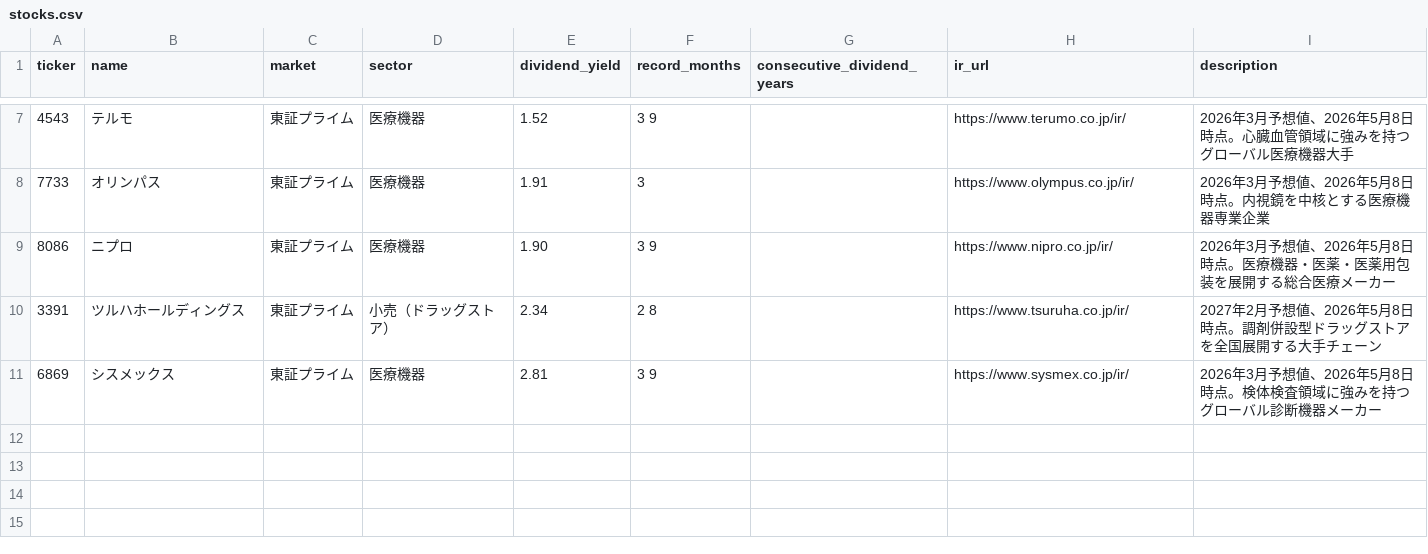
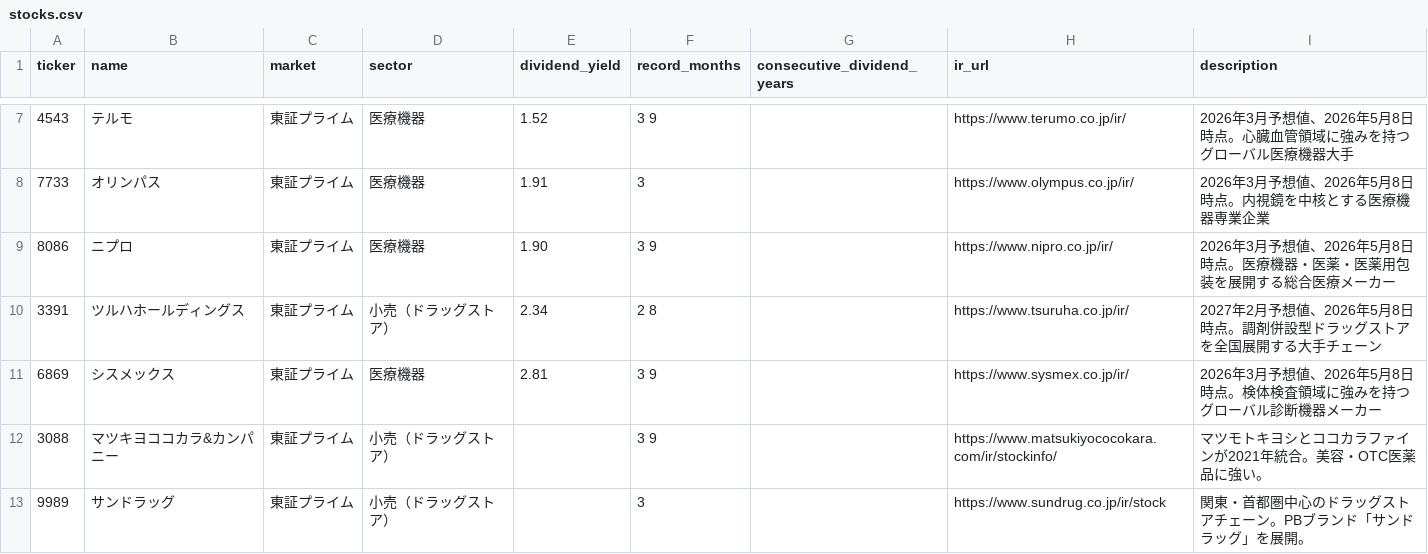
Before and after one commit to takuya-8451/kusuri-kabu-note, a CSV file: data/stocks.csv, drawn as a sheet; only a part is shown, gaps mark what is left out; the diff names each change by its address in the sheet, - before the commit and + after, or states it on an @@ line.

```diff
--- a/data/stocks.csv
+++ b/data/stocks.csv
+row 12: 3088 | マツキヨココカラ&カンパニー | 東証プライム | 小売（ドラッグストア） |  | 3 9 |  | https://www.matsukiyococokara.com/ir/stockinfo/ | マツモトキヨシとココカラファインが2021年統合。美容・OTC医薬品に強い。
+row 13: 9989 | サンドラッグ | 東証プライム | 小売（ドラッグストア） |  | 3 |  | https://www.sundrug.co.jp/ir/stock | 関東・首都圏中心のドラッグストアチェーン。PBブランド「サンドラッグ」を展開。
```
Also changed, not shown: 6 other files.
